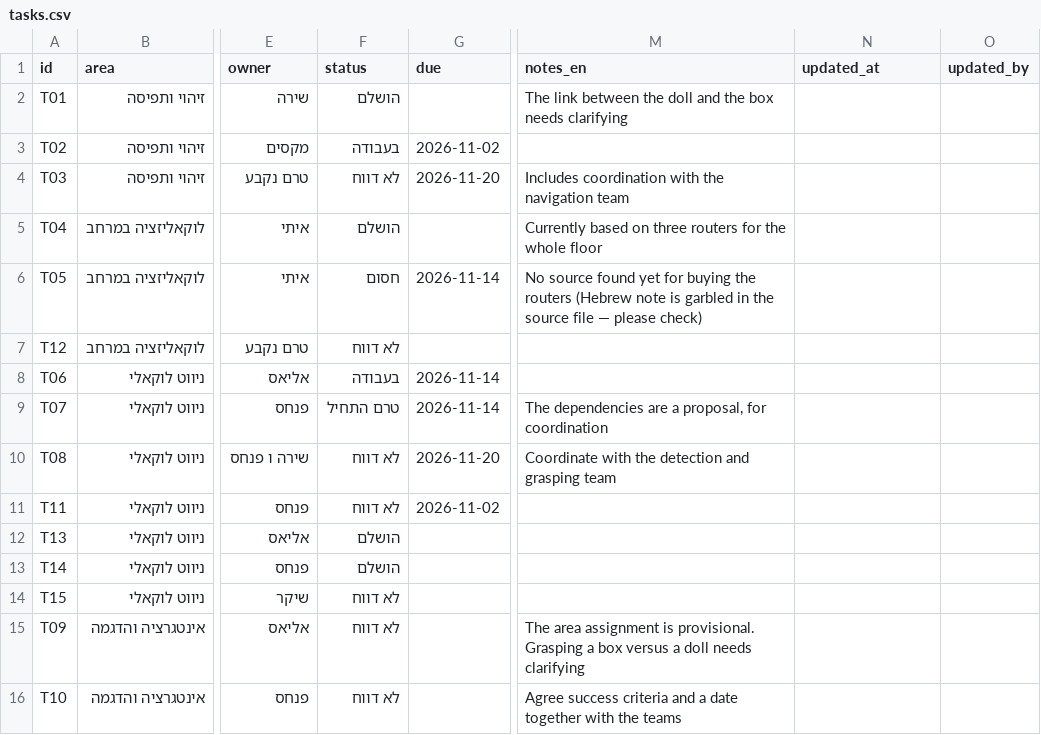
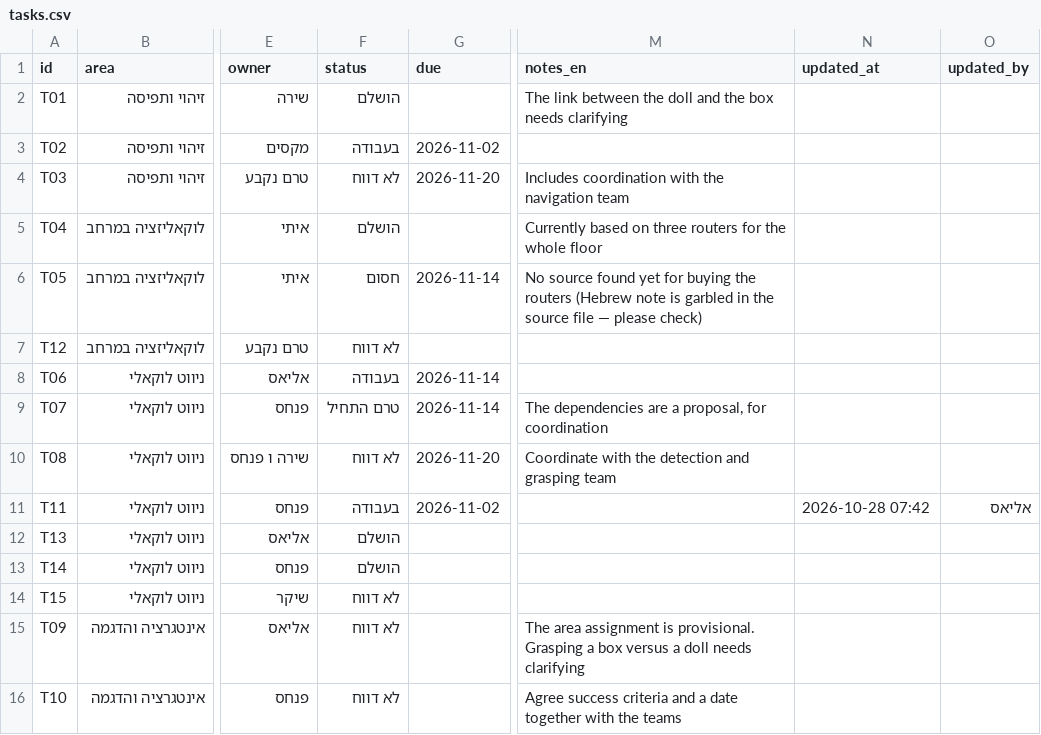
Before and after one commit to eliasgoldsztejn95/CBG1, a CSV file: data/tasks.csv, drawn as a sheet; only a part is shown, gaps mark what is left out; the diff names each change by its address in the sheet, - before the commit and + after, or states it on an @@ line.

Commit message:
T11: update via board (אליאס)

```diff
--- a/data/tasks.csv
+++ b/data/tasks.csv
-F11 (status): לא דווח
+F11 (status): בעבודה
-N11 (updated_at): (empty)
+N11 (updated_at): 2026-10-28 07:42
-O11 (updated_by): (empty)
+O11 (updated_by): אליאס
```
